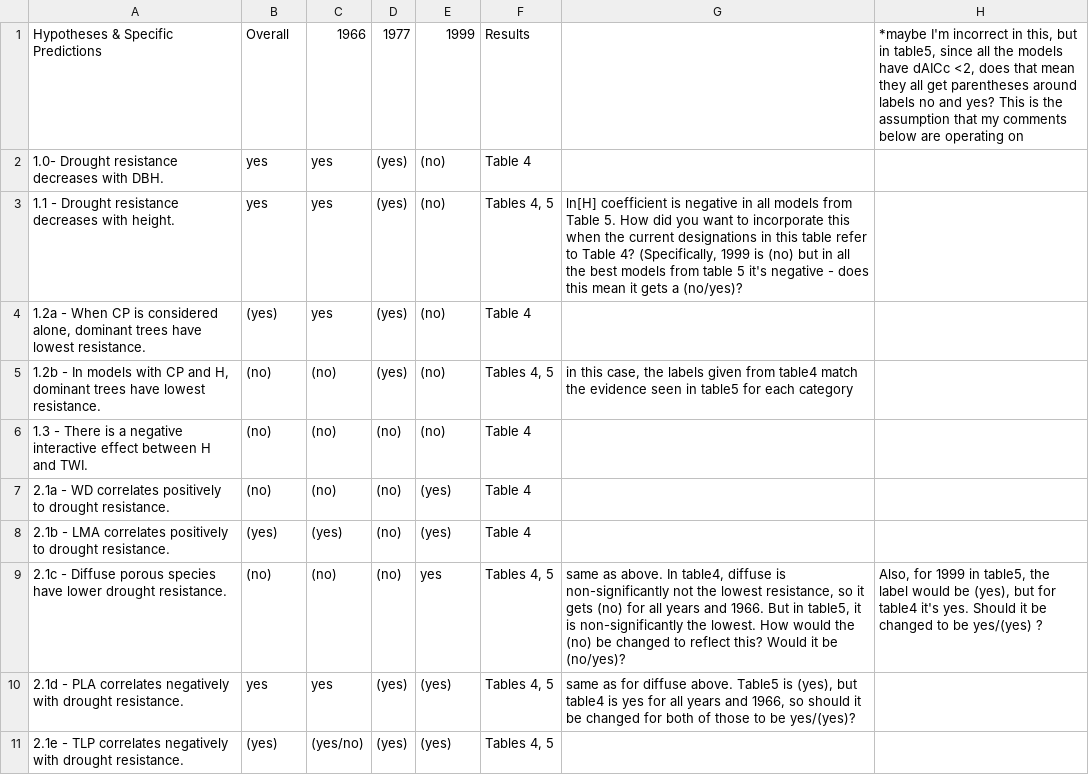
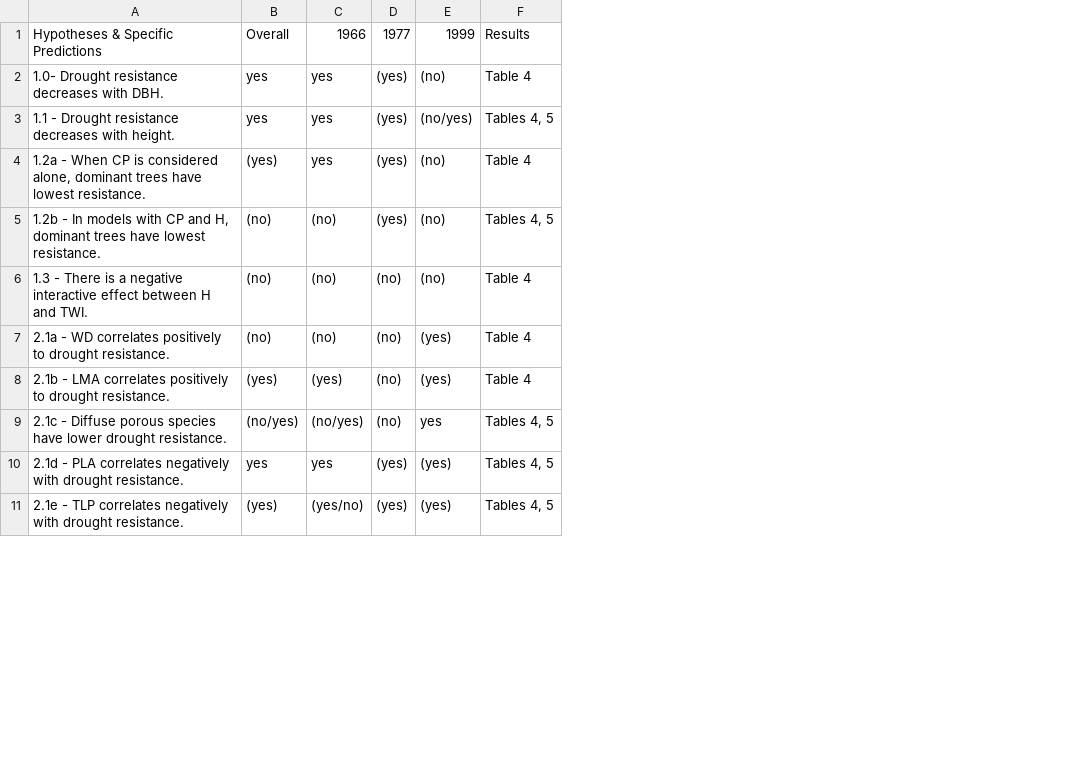
Before and after one commit to SCBI-ForestGEO/McGregor_climate-sensitivity-variation, a CSV file: manuscript/tables_figures/table1_hypothesis_table.csv, drawn as a sheet; only a part is shown; the diff names each change by its address in the sheet, - before the commit and + after, or states it on an @@ line.

Commit message:
Update table1_hypothesis_table.csv

```diff
--- a/manuscript/tables_figures/table1_hypothesis_table.csv
+++ b/manuscript/tables_figures/table1_hypothesis_table.csv
-column G, rows 3-10: ln[H] coefficient is negative in all models from Table 5. How did you want to incorporate this when the current designations in this table refer to Table 4? (Specifically, 1999 is (no) but in all the best models from table 5 it's negative - does this mean it gets a (no/yes)? |  | in this case, the labels given from table4 match the evidence seen in table5 for each category |  |  |  | same as above. In table4, diffuse is non-significantly not the lowest resistance, so it gets (no) for all years and 1966. But in table5, it is non-significantly the lowest. How would the (no) be changed to reflect this? Would it be (no/yes)? | same as for diffuse above. Table5 is (yes), but table4 is yes for all years and 1966, so should it be changed for both of those to be yes/(yes)?
-column H, rows 1-9: *maybe I'm incorrect in this, but in table5, since all the models have dAICc <2, does that mean they all get parentheses around labels no and yes? This is the assumption that my comments below are operating on |  |  |  |  |  |  |  | Also, for 1999 in table5, the label would be (yes), but for table4 it's yes. Should it be changed to be yes/(yes) ?
-E3: (no)
+E3: (no/yes)
-B9: (no)
+B9: (no/yes)
-C9: (no)
+C9: (no/yes)
```
